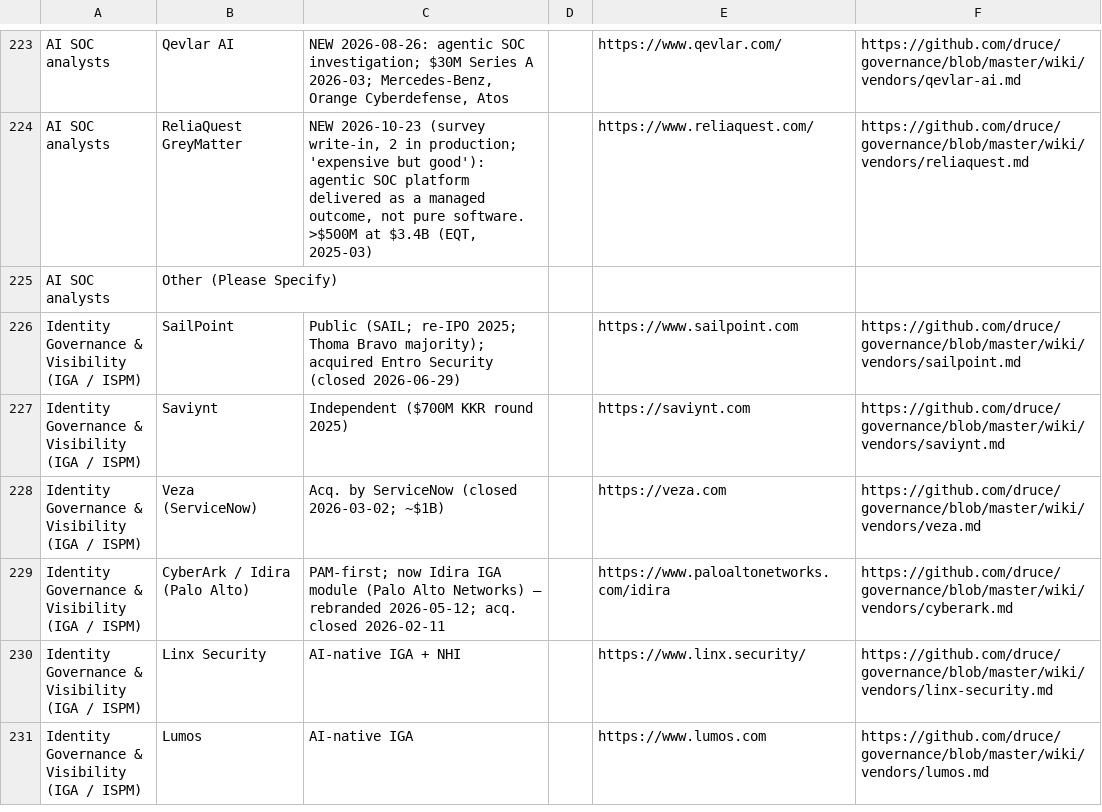
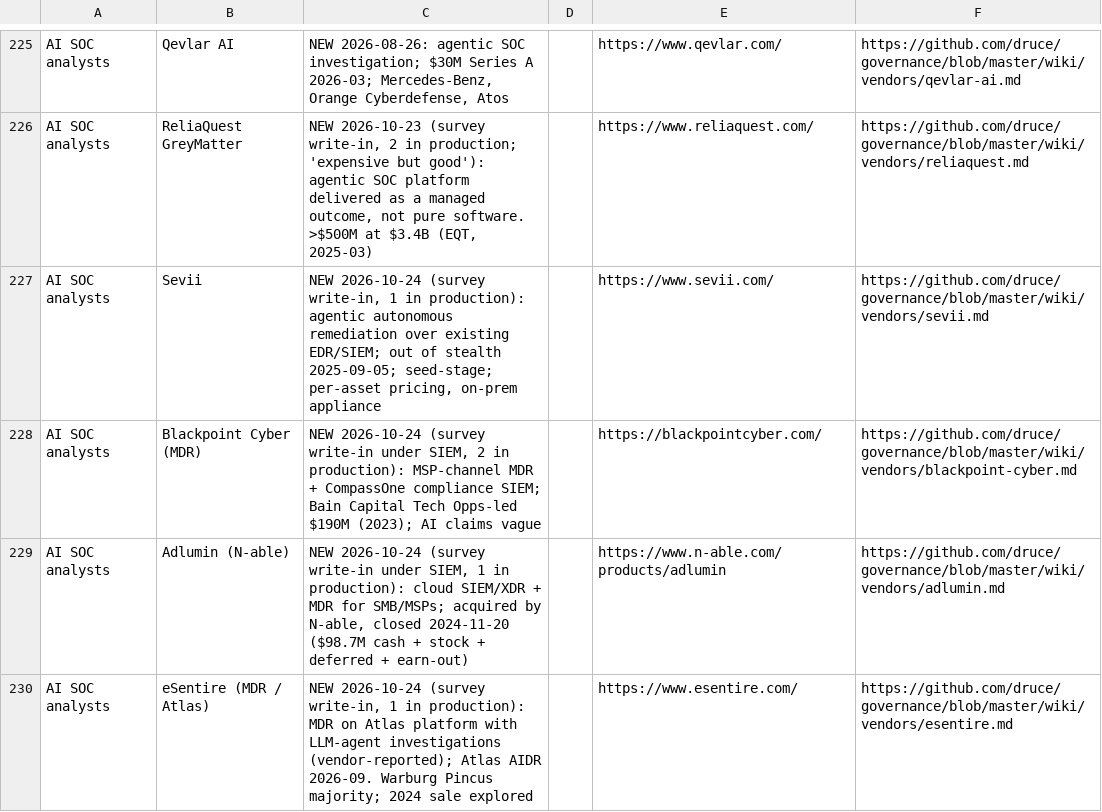
Before and after one commit to druce/governance, a CSV file: survey-v2.csv, drawn as a sheet; only a part is shown, gaps mark what is left out; the shorter side is filled out with more unchanged rows; the diff covers the shown part only.

```diff
--- a/survey-v2.csv
+++ b/survey-v2.csv
@@ -224 +226,5 @@ AI SOC analysts,Qevlar AI,"NEW 2026-08-26: agentic SOC investigation; $30M Serie
 AI SOC analysts,ReliaQuest GreyMatter,"NEW 2026-10-23 (survey write-in, 2 in production; 'expensive but good'): agentic SOC platform delivered as a managed outcome, not pure software. >$500M at $3.4B (EQT, 2025-03)",,https://www.reliaquest.com/,https://github.com/druce/governance/blob/master/wiki/vendors/reliaquest.md
+AI SOC analysts,Sevii,"NEW 2026-10-24 (survey write-in, 1 in production): agentic autonomous remediation over existing EDR/SIEM; out of stealth 2025-09-05; seed-stage; per-asset pricing, on-prem appliance",,https://www.sevii.com/,https://github.com/druce/governance/blob/master/wiki/vendors/sevii.md
+AI SOC analysts,Blackpoint Cyber (MDR),"NEW 2026-10-24 (survey write-in under SIEM, 2 in production): MSP-channel MDR + CompassOne compliance SIEM; Bain Capital Tech Opps-led $190M (2023); AI claims vague",,https://blackpointcyber.com/,https://github.com/druce/governance/blob/master/wiki/vendors/blackpoint-cyber.md
+AI SOC analysts,Adlumin (N-able),"NEW 2026-10-24 (survey write-in under SIEM, 1 in production): cloud SIEM/XDR + MDR for SMB/MSPs; acquired by N-able, closed 2024-11-20 ($98.7M cash + stock + deferred + earn-out)",,https://www.n-able.com/products/adlumin,https://github.com/druce/governance/blob/master/wiki/vendors/adlumin.md
+AI SOC analysts,eSentire (MDR / Atlas),"NEW 2026-10-24 (survey write-in, 1 in production): MDR on Atlas platform with LLM-agent investigations (vendor-reported); Atlas AIDR 2026-09. Warburg Pincus majority; 2024 sale explored",,https://www.esentire.com/,https://github.com/druce/governance/blob/master/wiki/vendors/esentire.md
```
Also changed, not shown: 12 added rows and 2 removed rows elsewhere in this file, reports/survey-writeins-2026-10-23/triage.csv, 55 other files.
